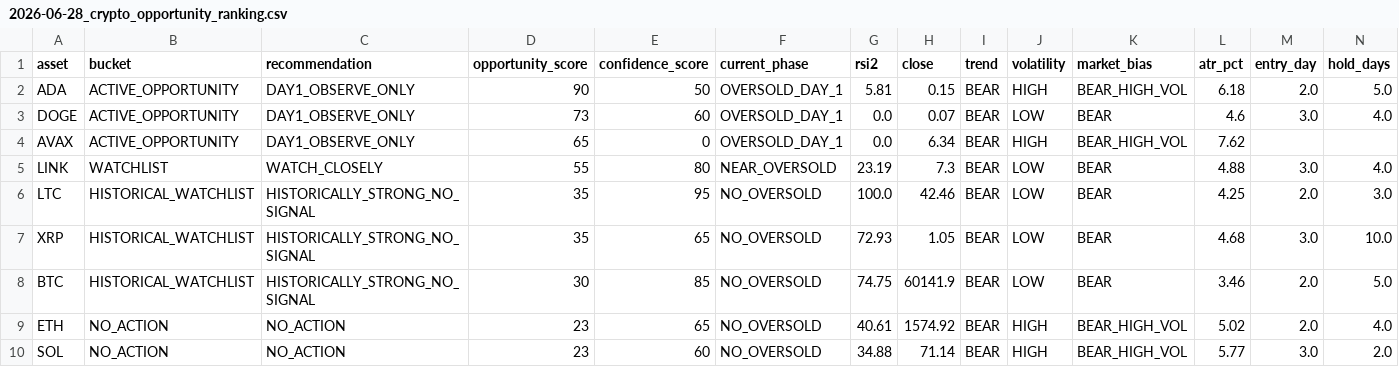
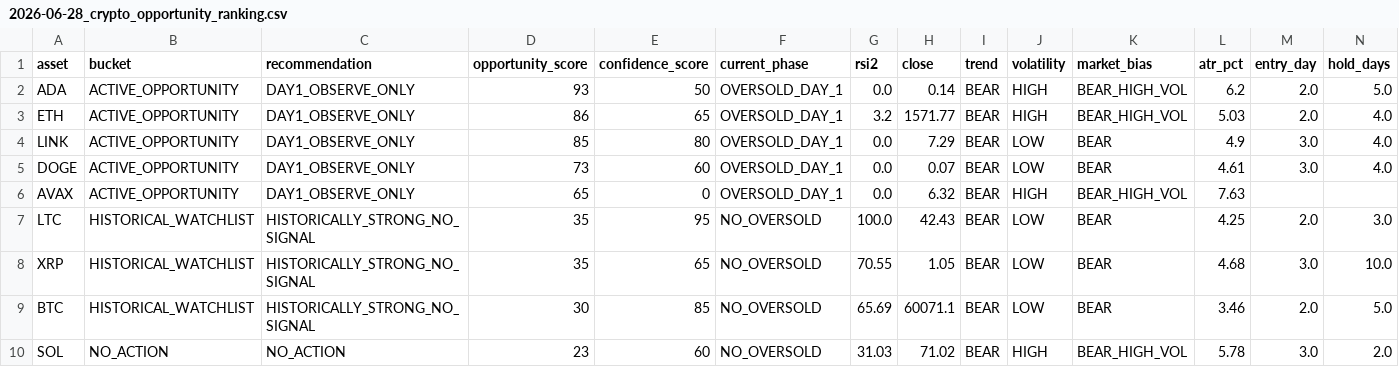
Before and after one commit to boyler82/kraken-ai-trading, a CSV file: DAILY_REPORTS/2026-06-28_crypto_opportunity_ranking.csv, drawn as a sheet; only a part is shown; removed rows and columns are numbered as before the commit, all else as after; rows hold the shown columns only; the diff names each change by its address in the sheet, - before the commit and + after, or states it on an @@ line.

Commit message:
Require entry day alignment for high priority review

```diff
--- a/DAILY_REPORTS/2026-06-28_crypto_opportunity_ranking.csv
+++ b/DAILY_REPORTS/2026-06-28_crypto_opportunity_ranking.csv
-D2 (opportunity_score): 90
+D2 (opportunity_score): 93
-G2 (rsi2): 5.81
+G2 (rsi2): 0.0
-H2 (close): 0.15
+H2 (close): 0.14
-L2 (atr_pct): 6.18
+L2 (atr_pct): 6.2
+row 3: ETH | ACTIVE_OPPORTUNITY | DAY1_OBSERVE_ONLY | 86 | 65 | OVERSOLD_DAY_1 | 3.2 | 1571.77 | BEAR | HIGH | BEAR_HIGH_VOL | 5.03 | 2.0 | 4.0
+row 4: LINK | ACTIVE_OPPORTUNITY | DAY1_OBSERVE_ONLY | 85 | 80 | OVERSOLD_DAY_1 | 0.0 | 7.29 | BEAR | LOW | BEAR | 4.9 | 3.0 | 4.0
-L5 (atr_pct): 4.6
+L5 (atr_pct): 4.61
-H6 (close): 6.34
+H6 (close): 6.32
-L6 (atr_pct): 7.62
+L6 (atr_pct): 7.63
-row 5: LINK | WATCHLIST | WATCH_CLOSELY | 55 | 80 | NEAR_OVERSOLD | 23.19 | 7.3 | BEAR | LOW | BEAR | 4.88 | 3.0 | 4.0
-H7 (close): 42.46
+H7 (close): 42.43
-G8 (rsi2): 72.93
+G8 (rsi2): 70.55
-G9 (rsi2): 74.75
+G9 (rsi2): 65.69
-H9 (close): 60141.9
+H9 (close): 60071.1
-row 9: ETH | NO_ACTION | NO_ACTION | 23 | 65 | NO_OVERSOLD | 40.61 | 1574.92 | BEAR | HIGH | BEAR_HIGH_VOL | 5.02 | 2.0 | 4.0
-G10 (rsi2): 34.88
+G10 (rsi2): 31.03
-H10 (close): 71.14
+H10 (close): 71.02
-L10 (atr_pct): 5.77
+L10 (atr_pct): 5.78
```
Also changed, not shown: 2 other files.
